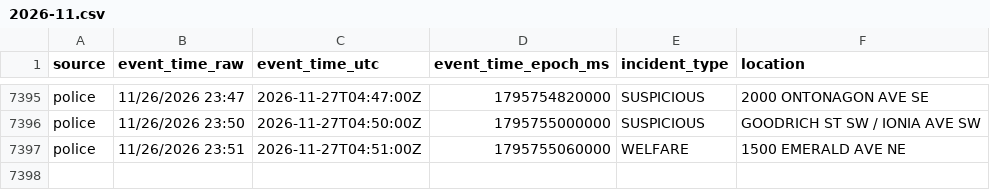
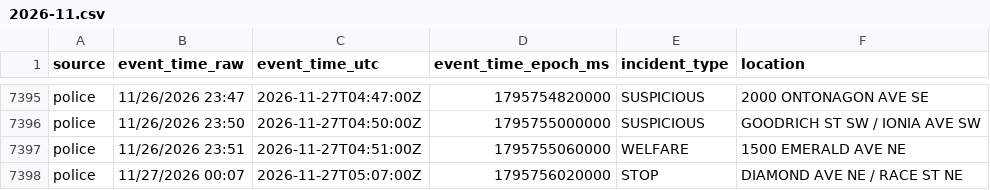
Before and after one commit to Cantica-Systems/kent-co-mi-dispatch, a CSV file: data/grcity/2026-11.csv, drawn as a sheet; only a part is shown, gaps mark what is left out.

```diff
--- a/data/grcity/2026-11.csv
+++ b/data/grcity/2026-11.csv
@@ -7397 +7397,2 @@ police,11/26/2026 23:50,2026-11-27T04:50:00Z,1795755000000,SUSPICIOUS,GOODRICH S
 police,11/26/2026 23:51,2026-11-27T04:51:00Z,1795755060000,WELFARE,1500 EMERALD AVE NE
+police,11/27/2026 00:07,2026-11-27T05:07:00Z,1795756020000,STOP,DIAMOND AVE NE / RACE ST NE
```
Also changed, not shown: 2 other files.
